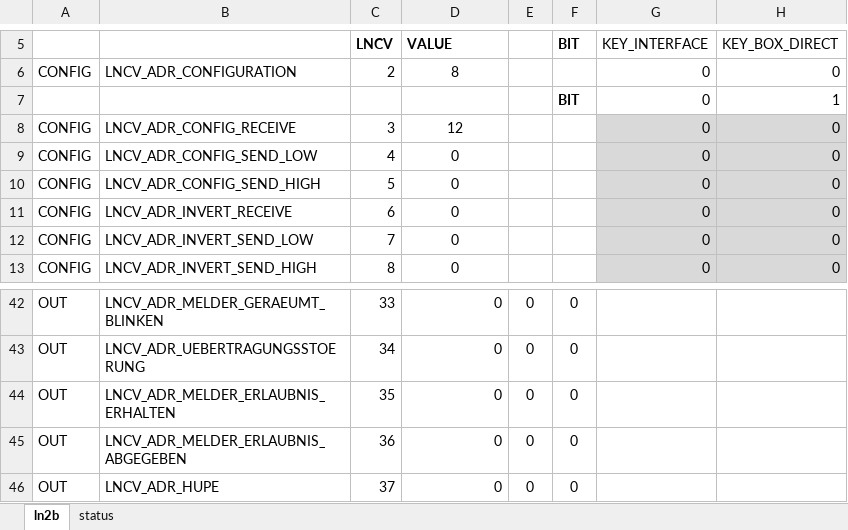
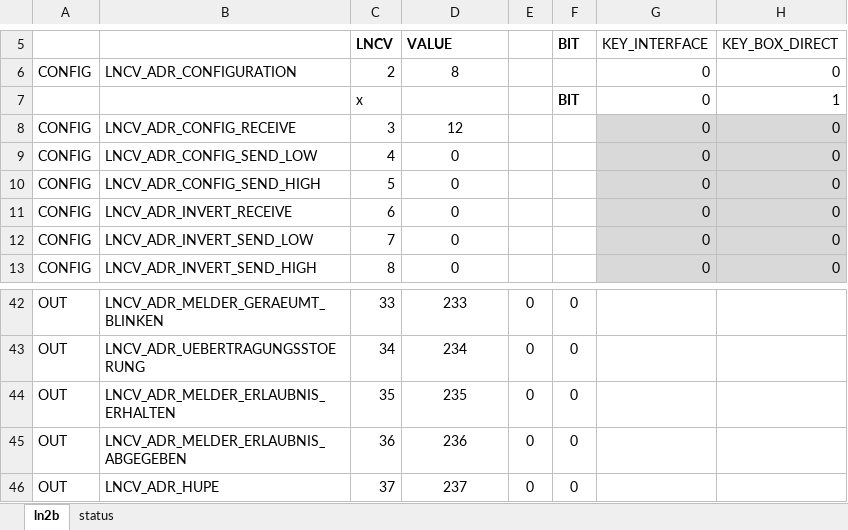
Before and after one commit to nh-finescale/ln2block, an Excel workbook: documentation/lncv-calculator.xlsm, sheet ln2b, drawn as a sheet; only a part is shown, gaps mark what is left out; values as stored, in another font and other column widths than the file's, no borders; the diff covers the shown part only; the diff names each change by its address in the sheet, - before the commit and + after, or states it on an @@ line.

```diff
--- a/documentation/lncv-calculator.xlsm (sheet ln2b)
+++ b/documentation/lncv-calculator.xlsm (sheet ln2b)
-C7: (empty)
+C7: x
-D42:D46 alignment: right
+D42:D46 alignment: center
-D42: 0
+D42: 233
-D43: 0
+D43: 234
-D44: 0
+D44: 235
-D45: 0
+D45: 236
-D46: 0
+D46: 237
```
Also changed, not shown: 28 edited cells and cell formats elsewhere in this sheet.
